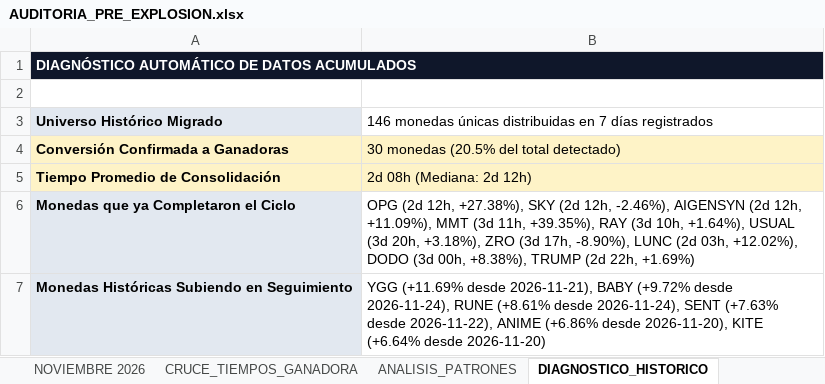
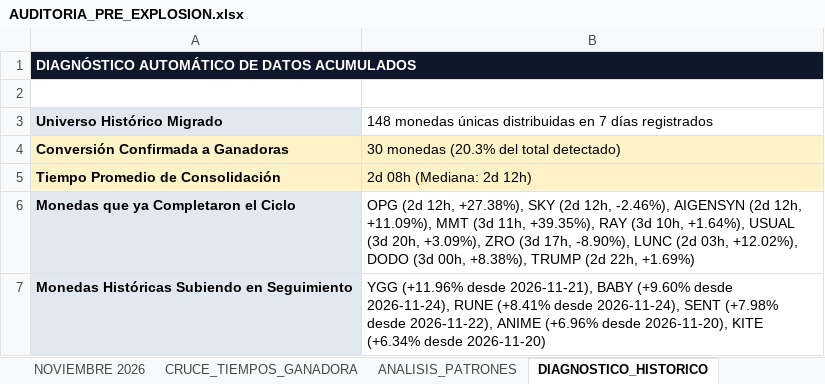
Before and after one commit to kjanoto-coder/panel-cripto, an Excel workbook: AUDITORIA_PRE_EXPLOSION.xlsx, sheet DIAGNOSTICO_HISTORICO, drawn as a sheet; values as stored, in another font and other column widths than the file's, no borders; the diff names each change by its address in the sheet, - before the commit and + after, or states it on an @@ line.

```diff
--- a/AUDITORIA_PRE_EXPLOSION.xlsx (sheet DIAGNOSTICO_HISTORICO)
+++ b/AUDITORIA_PRE_EXPLOSION.xlsx (sheet DIAGNOSTICO_HISTORICO)
-B3: 146 monedas únicas…
+B3: 148 monedas únicas…
-B4: 30 monedas (20.5% del total detectado)
+B4: 30 monedas (20.3% del total detectado)
-B6: …(3d 20h, +3.18%), ZRO (3d…
+B6: …(3d 20h, +3.09%), ZRO (3d…
-B7: YGG (+11.69% desde 2026-11-21), BABY (+9.72% desde 2026-11-24), RUNE (+8.61% desde 2026-11-24), SENT (+7.63% desde 2026-11-22), ANIME (+6.86% desde 2026-11-20), KITE (+6.64% desde 2026-11-20)
+B7: YGG (+11.96% desde 2026-11-21), BABY (+9.60% desde 2026-11-24), RUNE (+8.41% desde 2026-11-24), SENT (+7.98% desde 2026-11-22), ANIME (+6.96% desde 2026-11-20), KITE (+6.34% desde 2026-11-20)
```
Also changed, not shown: sheet NOVIEMBRE 2026, sheet CRUCE_TIEMPOS_GANADORA, sheet ANALISIS_PATRONES, 1 other file.
